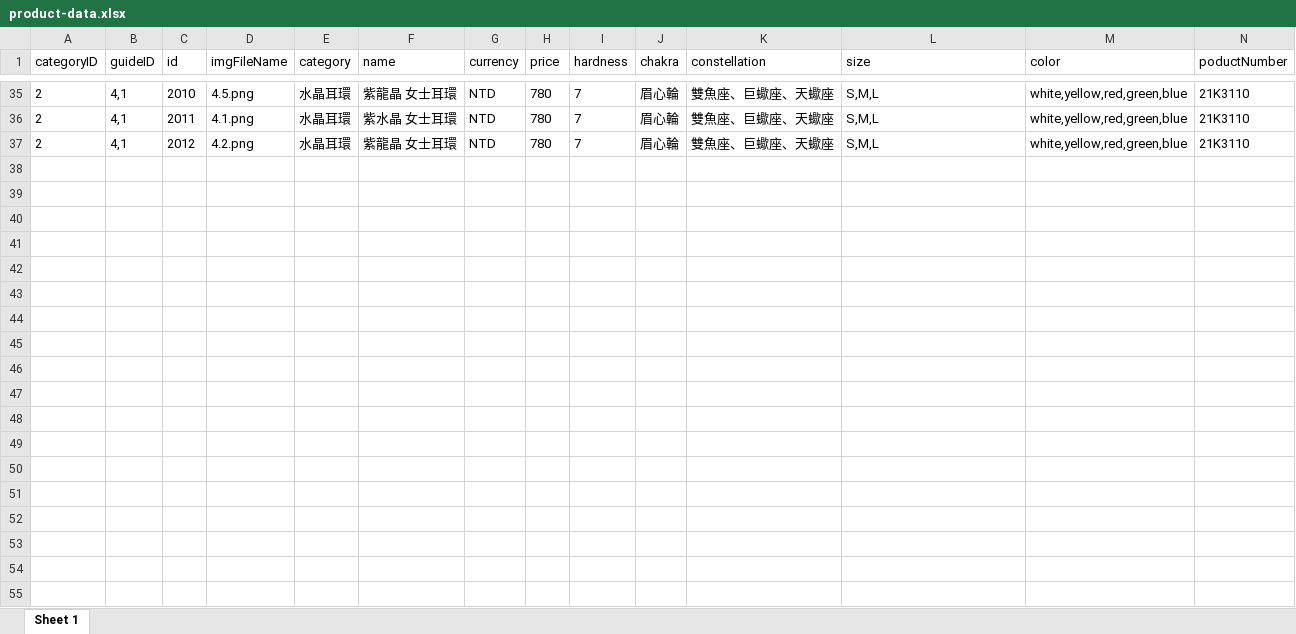
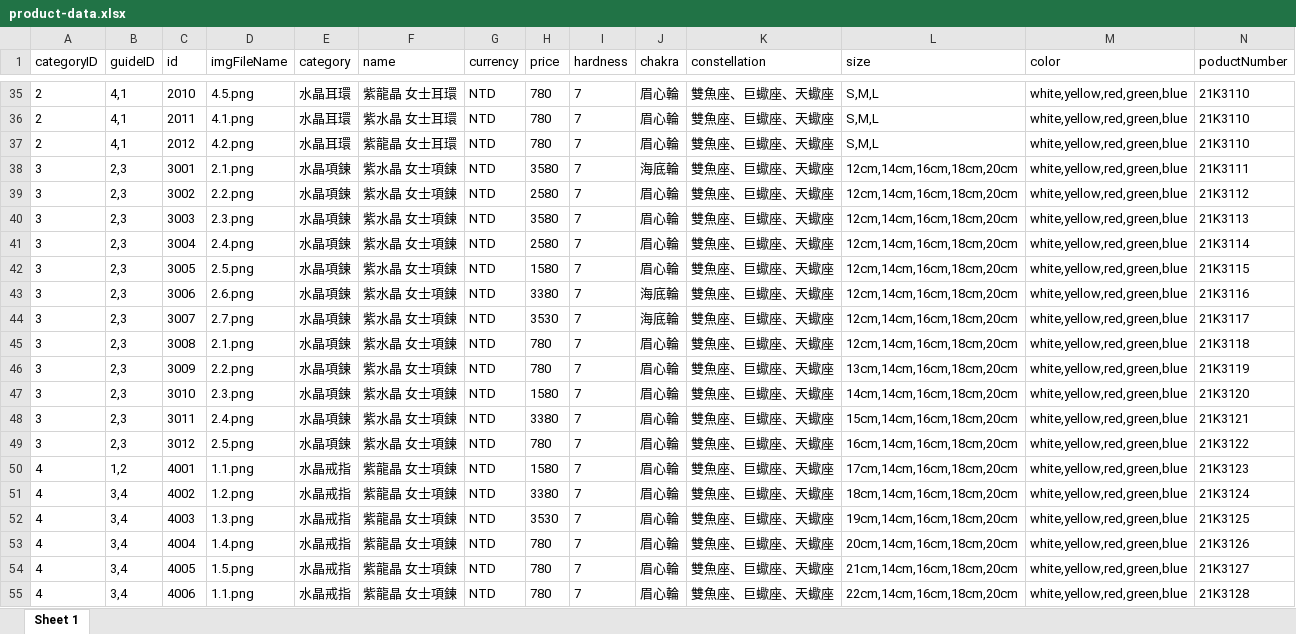
Before and after one commit to AndreaChuang/AndreaChuang.github.io, an Excel workbook: product-data.xlsx, sheet Sheet 1, drawn as a sheet; only a part is shown, gaps mark what is left out; values as stored, in another font and other column widths than the file's, no borders; rows hold the shown columns only; the diff covers the shown part only; the diff names each change by its address in the sheet, - before the commit and + after, or states it on an @@ line.

Commit message:
Guides : sorting & breadcrumb

```diff
--- a/product-data.xlsx (sheet Sheet 1)
+++ b/product-data.xlsx (sheet Sheet 1)
+row 38: 3 | 2,3 | 3001 | 2.1.png | 水晶項鍊 | 紫水晶 女士項鍊 | NTD | 3580 | 7 | 海底輪 | 雙魚座、巨蠍座、天蠍座 | 12cm,14cm,16cm,18cm,20cm | white,yellow,red,green,blue | 21K3111
+row 39: 3 | 2,3 | 3002 | 2.2.png | 水晶項鍊 | 紫水晶 女士項鍊 | NTD | 2580 | 7 | 眉心輪 | 雙魚座、巨蠍座、天蠍座 | 12cm,14cm,16cm,18cm,20cm | white,yellow,red,green,blue | 21K3112
+row 40: 3 | 2,3 | 3003 | 2.3.png | 水晶項鍊 | 紫水晶 女士項鍊 | NTD | 3580 | 7 | 眉心輪 | 雙魚座、巨蠍座、天蠍座 | 12cm,14cm,16cm,18cm,20cm | white,yellow,red,green,blue | 21K3113
+row 41: 3 | 2,3 | 3004 | 2.4.png | 水晶項鍊 | 紫水晶 女士項鍊 | NTD | 2580 | 7 | 眉心輪 | 雙魚座、巨蠍座、天蠍座 | 12cm,14cm,16cm,18cm,20cm | white,yellow,red,green,blue | 21K3114
+row 42: 3 | 2,3 | 3005 | 2.5.png | 水晶項鍊 | 紫水晶 女士項鍊 | NTD | 1580 | 7 | 眉心輪 | 雙魚座、巨蠍座、天蠍座 | 12cm,14cm,16cm,18cm,20cm | white,yellow,red,green,blue | 21K3115
+row 43: 3 | 2,3 | 3006 | 2.6.png | 水晶項鍊 | 紫水晶 女士項鍊 | NTD | 3380 | 7 | 海底輪 | 雙魚座、巨蠍座、天蠍座 | 12cm,14cm,16cm,18cm,20cm | white,yellow,red,green,blue | 21K3116
+row 44: 3 | 2,3 | 3007 | 2.7.png | 水晶項鍊 | 紫水晶 女士項鍊 | NTD | 3530 | 7 | 海底輪 | 雙魚座、巨蠍座、天蠍座 | 12cm,14cm,16cm,18cm,20cm | white,yellow,red,green,blue | 21K3117
+row 45: 3 | 2,3 | 3008 | 2.1.png | 水晶項鍊 | 紫水晶 女士項鍊 | NTD | 780 | 7 | 眉心輪 | 雙魚座、巨蠍座、天蠍座 | 12cm,14cm,16cm,18cm,20cm | white,yellow,red,green,blue | 21K3118
+row 46: 3 | 2,3 | 3009 | 2.2.png | 水晶項鍊 | 紫水晶 女士項鍊 | NTD | 780 | 7 | 眉心輪 | 雙魚座、巨蠍座、天蠍座 | 13cm,14cm,16cm,18cm,20cm | white,yellow,red,green,blue | 21K3119
+row 47: 3 | 2,3 | 3010 | 2.3.png | 水晶項鍊 | 紫水晶 女士項鍊 | NTD | 1580 | 7 | 眉心輪 | 雙魚座、巨蠍座、天蠍座 | 14cm,14cm,16cm,18cm,20cm | white,yellow,red,green,blue | 21K3120
+row 48: 3 | 2,3 | 3011 | 2.4.png | 水晶項鍊 | 紫水晶 女士項鍊 | NTD | 3380 | 7 | 眉心輪 | 雙魚座、巨蠍座、天蠍座 | 15cm,14cm,16cm,18cm,20cm | white,yellow,red,green,blue | 21K3121
+row 49: 3 | 2,3 | 3012 | 2.5.png | 水晶項鍊 | 紫水晶 女士項鍊 | NTD | 780 | 7 | 眉心輪 | 雙魚座、巨蠍座、天蠍座 | 16cm,14cm,16cm,18cm,20cm | white,yellow,red,green,blue | 21K3122
+row 50: 4 | 1,2 | 4001 | 1.1.png | 水晶戒指 | 紫龍晶 女士項鍊 | NTD | 1580 | 7 | 眉心輪 | 雙魚座、巨蠍座、天蠍座 | 17cm,14cm,16cm,18cm,20cm | white,yellow,red,green,blue | 21K3123
+row 51: 4 | 3,4 | 4002 | 1.2.png | 水晶戒指 | 紫龍晶 女士項鍊 | NTD | 3380 | 7 | 眉心輪 | 雙魚座、巨蠍座、天蠍座 | 18cm,14cm,16cm,18cm,20cm | white,yellow,red,green,blue | 21K3124
+row 52: 4 | 3,4 | 4003 | 1.3.png | 水晶戒指 | 紫龍晶 女士項鍊 | NTD | 3530 | 7 | 眉心輪 | 雙魚座、巨蠍座、天蠍座 | 19cm,14cm,16cm,18cm,20cm | white,yellow,red,green,blue | 21K3125
+row 53: 4 | 3,4 | 4004 | 1.4.png | 水晶戒指 | 紫龍晶 女士項鍊 | NTD | 780 | 7 | 眉心輪 | 雙魚座、巨蠍座、天蠍座 | 20cm,14cm,16cm,18cm,20cm | white,yellow,red,green,blue | 21K3126
+row 54: 4 | 3,4 | 4005 | 1.5.png | 水晶戒指 | 紫龍晶 女士項鍊 | NTD | 780 | 7 | 眉心輪 | 雙魚座、巨蠍座、天蠍座 | 21cm,14cm,16cm,18cm,20cm | white,yellow,red,green,blue | 21K3127
+row 55: 4 | 3,4 | 4006 | 1.1.png | 水晶戒指 | 紫龍晶 女士項鍊 | NTD | 780 | 7 | 眉心輪 | 雙魚座、巨蠍座、天蠍座 | 22cm,14cm,16cm,18cm,20cm | white,yellow,red,green,blue | 21K3128
```
Also changed, not shown: 6 added rows and 2 edited cells elsewhere in this sheet, 4 other files.
